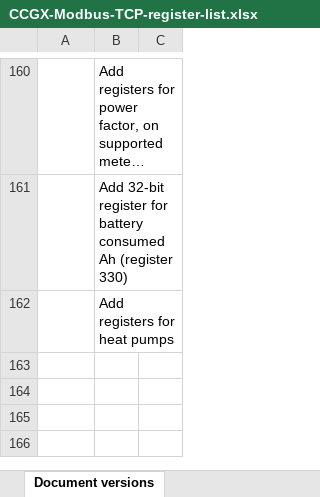
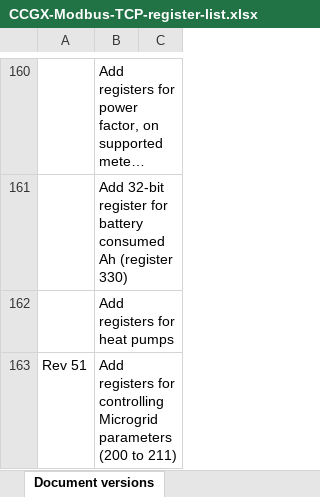
Before and after one commit to victronenergy/dbus_modbustcp, an Excel workbook: CCGX-Modbus-TCP-register-list.xlsx, sheet Document versions, drawn as a sheet; only a part is shown, gaps mark what is left out; long unchanged cells end in …; values as stored, in another font and other column widths than the file's, no borders; the diff names each change by its address in the sheet, - before the commit and + after, or states it on an @@ line.

```diff
--- a/CCGX-Modbus-TCP-register-list.xlsx (sheet Document versions)
+++ b/CCGX-Modbus-TCP-register-list.xlsx (sheet Document versions)
+row 163: Rev 51 | Add registers for controlling Microgrid parameters (200 to 211)
```
Also changed, not shown: sheet Field list.
